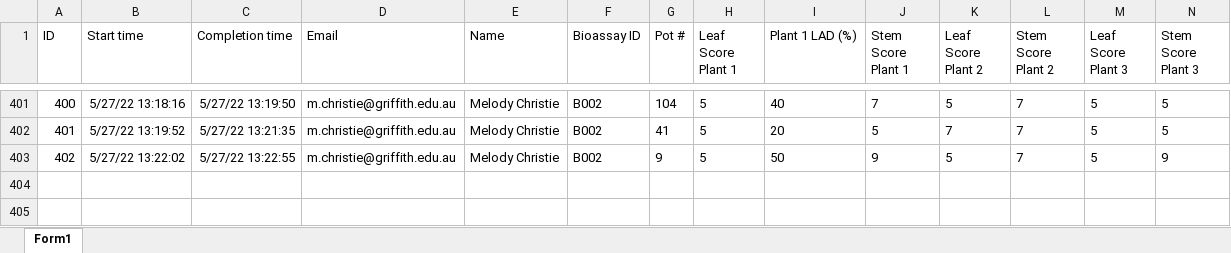
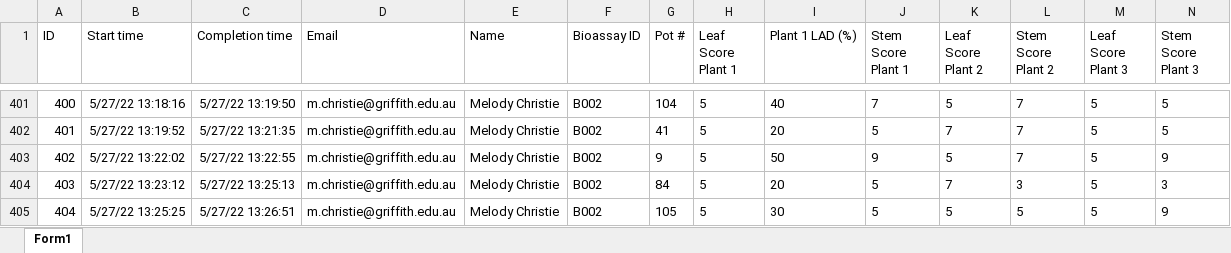
Before and after one commit to ChetanRaval/Asco_Phenotyping_ML, an Excel workbook: bioassay_test/Ascochyta_rabiei_phenotyping_form_data.xlsx, sheet Form1, drawn as a sheet; only a part is shown, gaps mark what is left out; values as stored, in another font and other column widths than the file's, no borders; table styles not drawn; rows hold the shown columns only; the diff names each change by its address in the sheet, - before the commit and + after, or states it on an @@ line.

Commit message:
Started markdown document

```diff
--- a/bioassay_test/Ascochyta_rabiei_phenotyping_form_data.xlsx (sheet Form1)
+++ b/bioassay_test/Ascochyta_rabiei_phenotyping_form_data.xlsx (sheet Form1)
+row 404: 403 | 5/27/22 13:23:12 | 5/27/22 13:25:13 | m.christie@griffith.edu.au | Melody Christie | B002 | 84 | 5 | 20 | 5 | 7 | 3 | 5 | 3
+row 405: 404 | 5/27/22 13:25:25 | 5/27/22 13:26:51 | m.christie@griffith.edu.au | Melody Christie | B002 | 105 | 5 | 30 | 5 | 5 | 5 | 5 | 9
```
Also changed, not shown: 15 other files.
